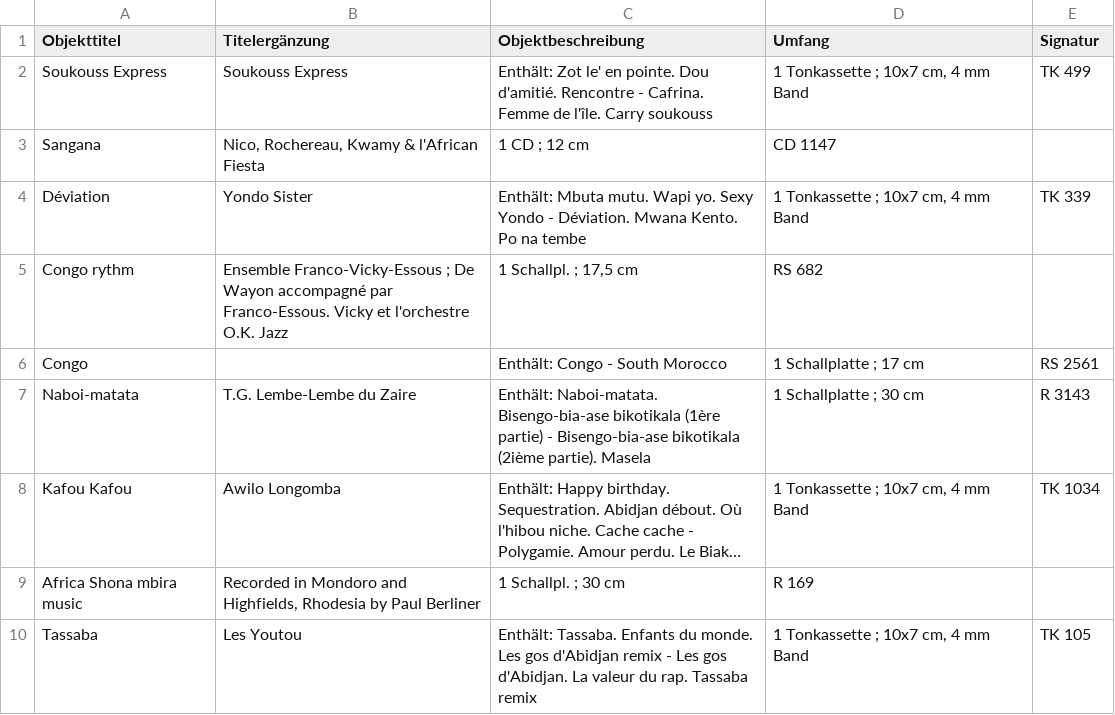
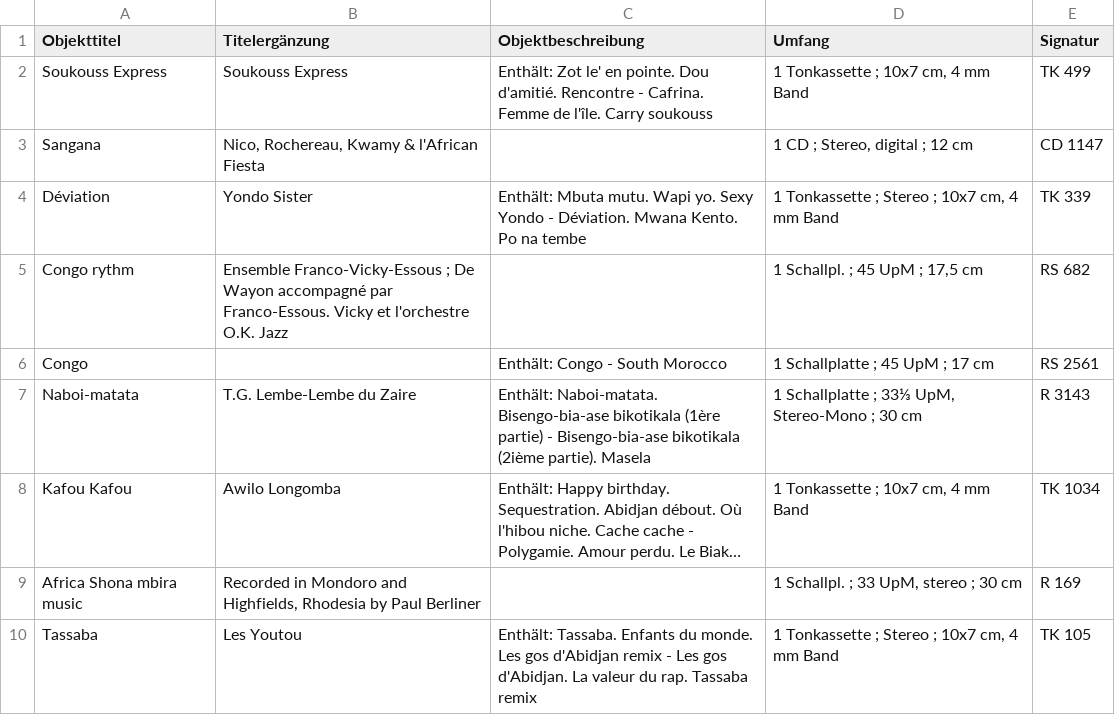
Before and after one commit to ubmainz/cbs2easydb, a CSV file: Examples/test-set-2024-02-05.csv, drawn as a sheet; long unchanged cells end in …; the diff names each change by its address in the sheet, - before the commit and + after, or states it on an @@ line.

```diff
--- a/Examples/test-set-2024-02-05.csv
+++ b/Examples/test-set-2024-02-05.csv
-C3 (Objektbeschreibung): 1 CD ; 12 cm
+C3 (Objektbeschreibung): (empty)
-D3 (Umfang): CD 1147
+D3 (Umfang): 1 CD ; Stereo, digital ; 12 cm
-E3 (Signatur): (empty)
+E3 (Signatur): CD 1147
-D4 (Umfang): 1 Tonkassette ; 10x7 cm, 4 mm Band
+D4 (Umfang): 1 Tonkassette ; Stereo ; 10x7 cm, 4 mm Band
-C5 (Objektbeschreibung): 1 Schallpl. ; 17,5 cm
+C5 (Objektbeschreibung): (empty)
-D5 (Umfang): RS 682
+D5 (Umfang): 1 Schallpl. ; 45 UpM ; 17,5 cm
-E5 (Signatur): (empty)
+E5 (Signatur): RS 682
-D6 (Umfang): 1 Schallplatte ; 17 cm
+D6 (Umfang): 1 Schallplatte ; 45 UpM ; 17 cm
-D7 (Umfang): 1 Schallplatte ; 30 cm
+D7 (Umfang): 1 Schallplatte ; 33⅓ UpM, Stereo-Mono ; 30 cm
-C9 (Objektbeschreibung): 1 Schallpl. ; 30 cm
+C9 (Objektbeschreibung): (empty)
-D9 (Umfang): R 169
+D9 (Umfang): 1 Schallpl. ; 33 UpM, stereo ; 30 cm
-E9 (Signatur): (empty)
+E9 (Signatur): R 169
-D10 (Umfang): 1 Tonkassette ; 10x7 cm, 4 mm Band
+D10 (Umfang): 1 Tonkassette ; Stereo ; 10x7 cm, 4 mm Band
```
Also changed, not shown: 1 other file.
